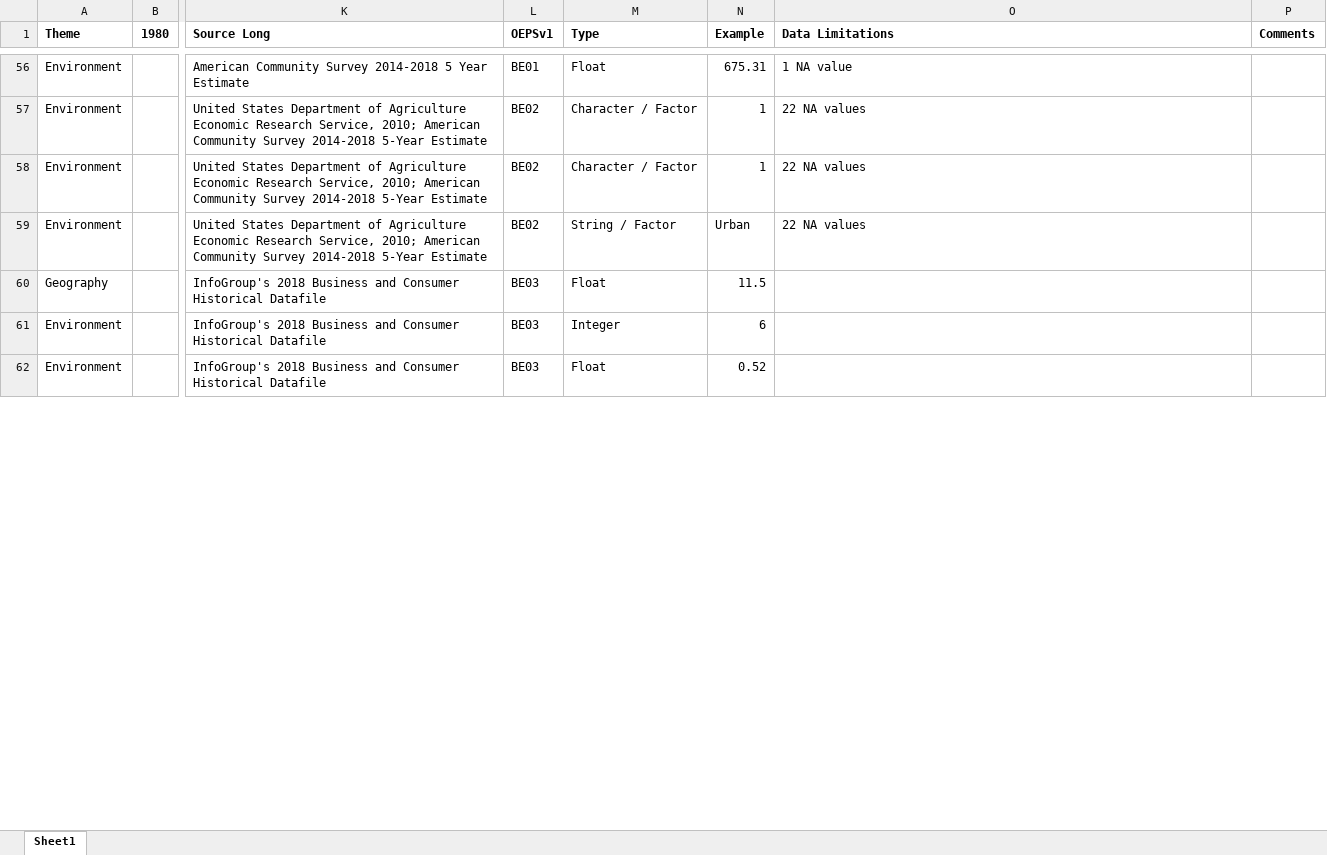
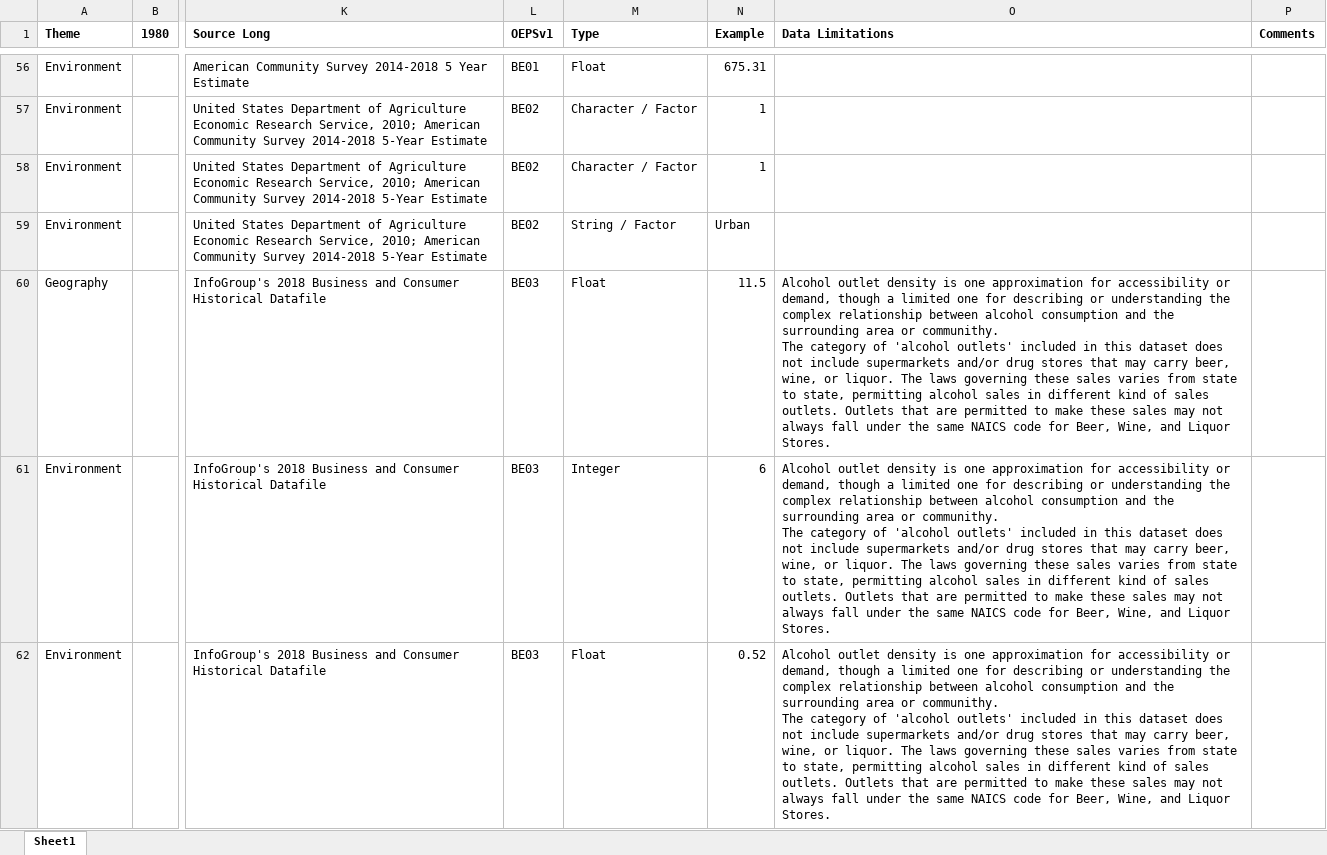
Before and after one commit to GeoDaCenter/opioid-policy-scan, an Excel workbook: data_final/consolidated/dictionaries/Z_Dict.xlsx, sheet Sheet1, drawn as a sheet; only a part is shown, gaps mark what is left out; values as stored, in another font and other column widths than the file's, no borders; ↵ is a line break in a cell; the diff covers the shown part only; the diff names each change by its address in the sheet, - before the commit and + after, or states it on an @@ line.

```diff
--- a/data_final/consolidated/dictionaries/Z_Dict.xlsx (sheet Sheet1)
+++ b/data_final/consolidated/dictionaries/Z_Dict.xlsx (sheet Sheet1)
-O56 (Data Limitations): 1 NA value
+O56 (Data Limitations): (empty)
-O57:O59 (Data Limitations): 22 NA values
+O57:O59 (Data Limitations): (empty)
-O60:O62 (Data Limitations): (empty)
+O60:O62 (Data Limitations): Alcohol outlet density is one approximation for accessibility or demand, though a limited one for describing or understanding the complex relationship between alcohol consumption and the surrounding area or communithy. ↵ The category of 'alcohol outlets' included in this dataset does not include supermarkets and/or drug stores that may carry beer, wine, or liquor. The laws governing these sales varies from state to state, permitting alcohol sales in different kind of sales outlets. Outlets that are permitted to make these sales may not always fall under the same NAICS code for Beer, Wine, and Liquor Stores.
```
Also changed, not shown: 175 edited cells and cell formats elsewhere in this sheet, data_final/consolidated/dictionaries/S_Dict.xlsx, data_final/consolidated/dictionaries/T_Dict.xlsx.
